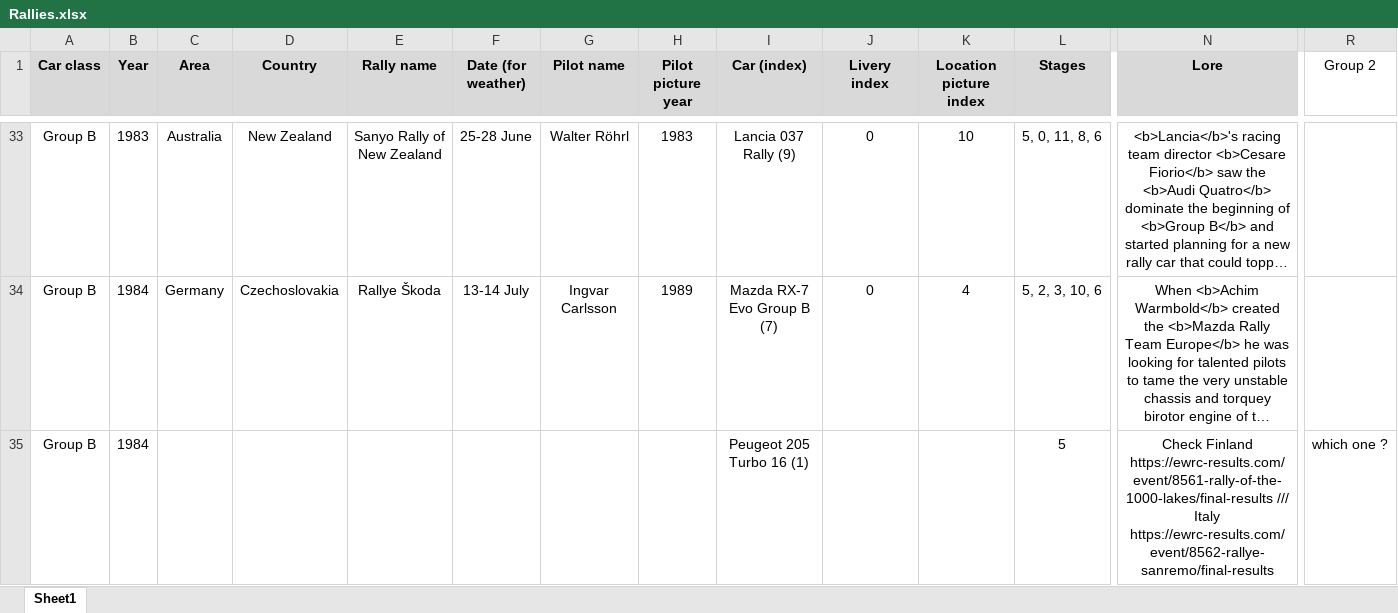
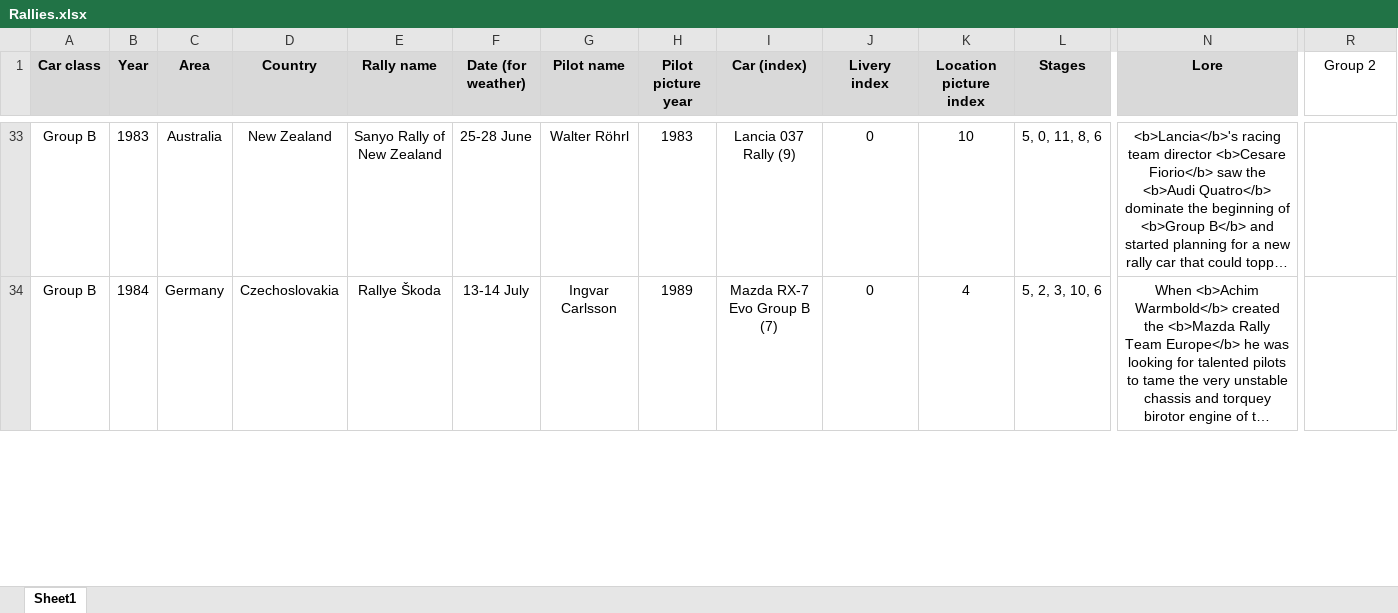
Before and after one commit to MMike17/ArtOfRally_HistoricalCareer, an Excel workbook: Data/Rallies.xlsx, sheet Sheet1, drawn as a sheet; only a part is shown, gaps mark what is left out; long unchanged cells end in …; values as stored, in another font and other column widths than the file's, no borders; conditional formats not drawn; removed rows and columns are numbered as before the commit, all else as after; rows hold the shown columns only; the diff covers the shown part only; the diff names each change by its address in the sheet, - before the commit and + after, or states it on an @@ line.

Commit message:
Add Group B rally 7

```diff
--- a/Data/Rallies.xlsx (sheet Sheet1)
+++ b/Data/Rallies.xlsx (sheet Sheet1)
-row 35: Group B | 1984 |  |  |  |  |  |  | Peugeot 205 Turbo 16 (1) |  |  | 5 | Check Finland https://ewrc-results.com/event/8561-rally-of-the-1000-lakes/final-results /// Italy https://ewrc-results.com/event/8562-rallye-sanremo/final-results | which one ?
```
Also changed, not shown: 1 added row and 1 edited cell elsewhere in this sheet, 3 other files.
